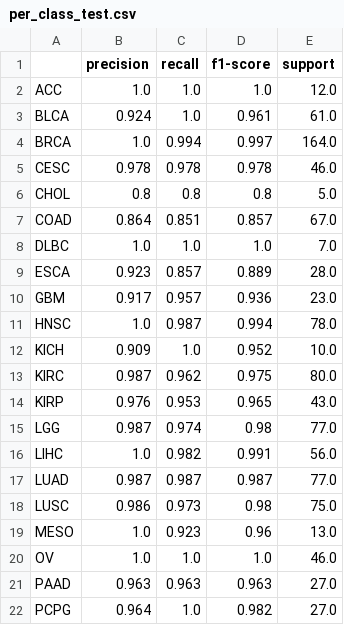
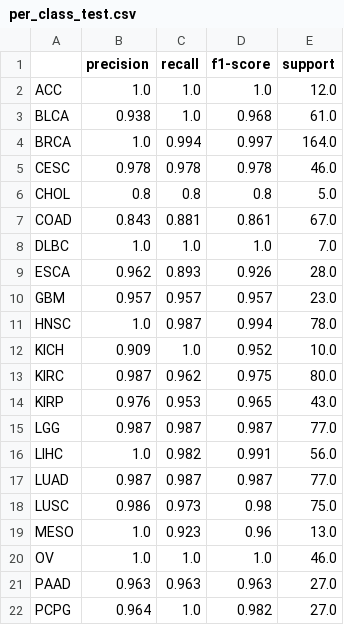
Before and after one commit to arsennysan/oncotype-expr, a CSV file: results/per_class_test.csv, drawn as a sheet; only a part is shown; the diff covers the shown part only.

```diff
--- a/results/per_class_test.csv
+++ b/results/per_class_test.csv
@@ -2,3 +2,3 @@
 ACC,1.0,1.0,1.0,12.0
-BLCA,0.924,1.0,0.961,61.0
+BLCA,0.938,1.0,0.968,61.0
 BRCA,1.0,0.994,0.997,164.0
@@ -6,6 +6,6 @@ CESC,0.978,0.978,0.978,46.0
 CHOL,0.8,0.8,0.8,5.0
-COAD,0.864,0.851,0.857,67.0
+COAD,0.843,0.881,0.861,67.0
 DLBC,1.0,1.0,1.0,7.0
-ESCA,0.923,0.857,0.889,28.0
-GBM,0.917,0.957,0.936,23.0
+ESCA,0.962,0.893,0.926,28.0
+GBM,0.957,0.957,0.957,23.0
 HNSC,1.0,0.987,0.994,78.0
@@ -14,3 +14,3 @@ KIRC,0.987,0.962,0.975,80.0
 KIRP,0.976,0.953,0.965,43.0
-LGG,0.987,0.974,0.98,77.0
+LGG,0.987,0.987,0.987,77.0
 LIHC,1.0,0.982,0.991,56.0
```
Also changed, not shown: 20 edited cells elsewhere in this file, 19 other files.
